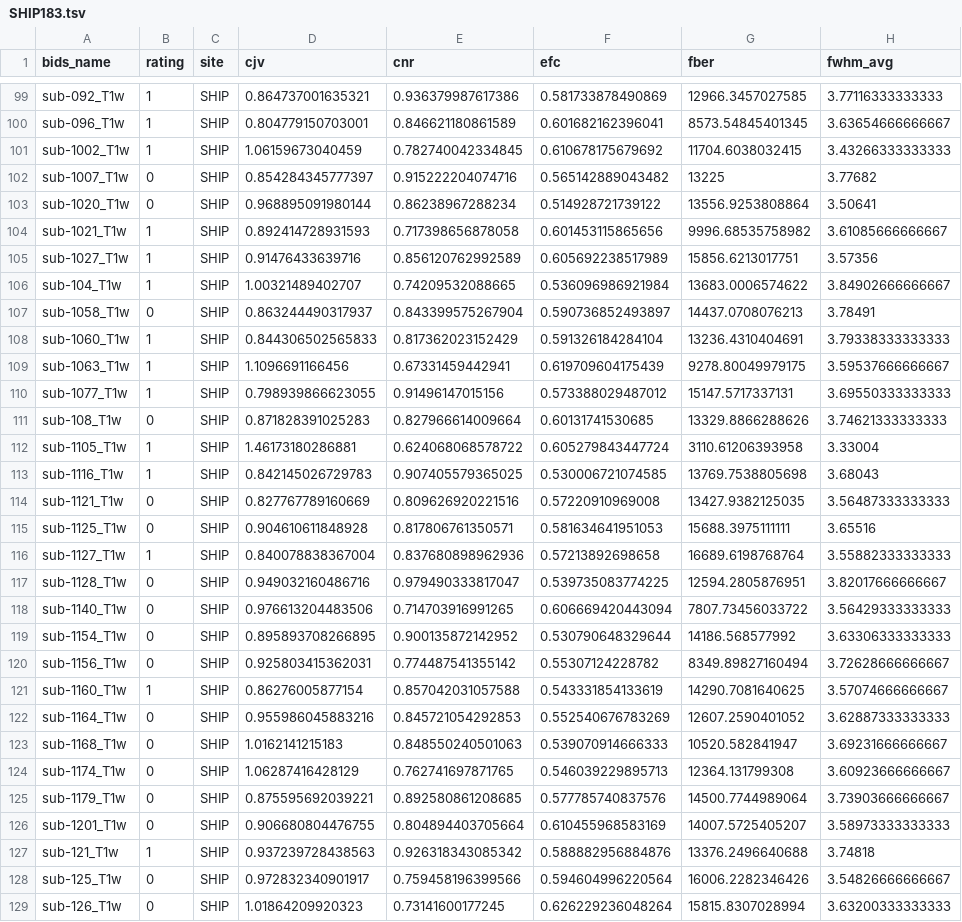
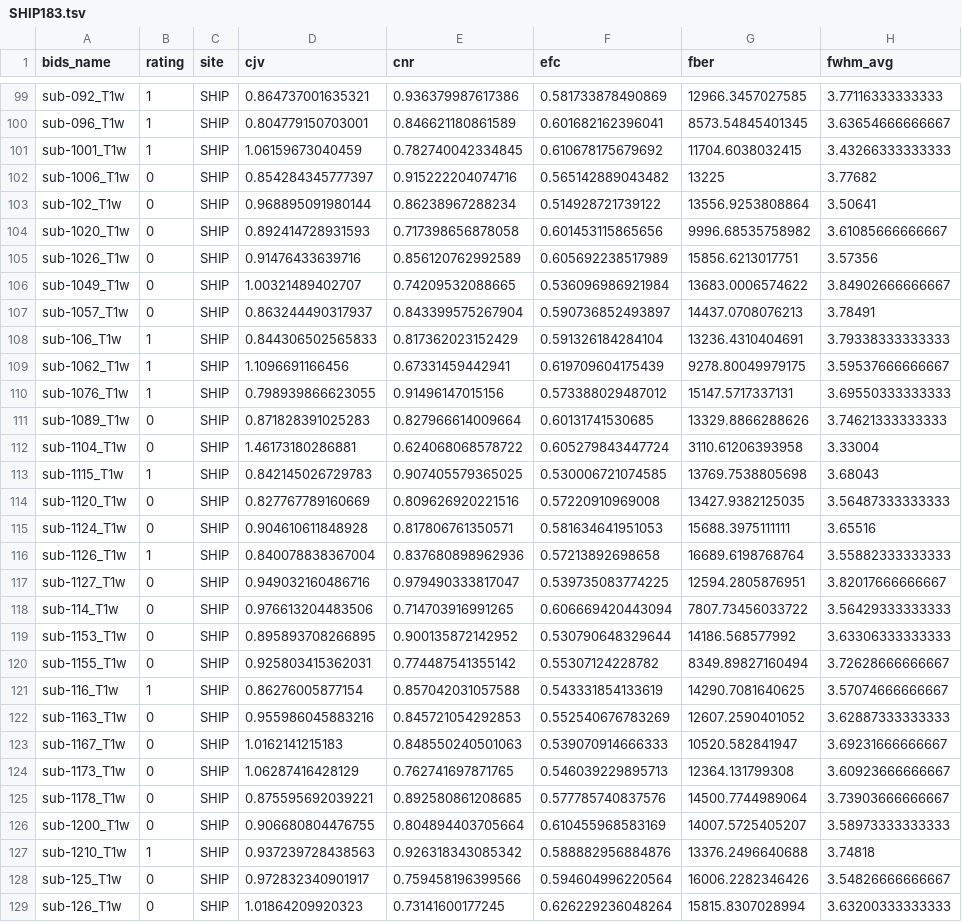
Before and after one commit to jaimebarran/mriqc-learn, a TSV file: mriqc_learn/datasets/SHIP183.tsv, drawn as a sheet; only a part is shown, gaps mark what is left out; the diff names each change by its address in the sheet, - before the commit and + after, or states it on an @@ line.

Commit message:
fix: corrected bids_name in SHIP N=183

```diff
--- a/mriqc_learn/datasets/SHIP183.tsv
+++ b/mriqc_learn/datasets/SHIP183.tsv
-A101 (bids_name): sub-1002_T1w
+A101 (bids_name): sub-1001_T1w
-A102 (bids_name): sub-1007_T1w
+A102 (bids_name): sub-1006_T1w
-A103 (bids_name): sub-1020_T1w
+A103 (bids_name): sub-102_T1w
-A104 (bids_name): sub-1021_T1w
+A104 (bids_name): sub-1020_T1w
-B104:B106 (rating): 1
+B104:B106 (rating): 0
-A105 (bids_name): sub-1027_T1w
+A105 (bids_name): sub-1026_T1w
-A106 (bids_name): sub-104_T1w
+A106 (bids_name): sub-1049_T1w
-A107 (bids_name): sub-1058_T1w
+A107 (bids_name): sub-1057_T1w
-A108 (bids_name): sub-1060_T1w
+A108 (bids_name): sub-106_T1w
-A109 (bids_name): sub-1063_T1w
+A109 (bids_name): sub-1062_T1w
-A110 (bids_name): sub-1077_T1w
+A110 (bids_name): sub-1076_T1w
-A111 (bids_name): sub-108_T1w
+A111 (bids_name): sub-1089_T1w
-A112 (bids_name): sub-1105_T1w
+A112 (bids_name): sub-1104_T1w
-B112 (rating): 1
+B112 (rating): 0
-A113 (bids_name): sub-1116_T1w
+A113 (bids_name): sub-1115_T1w
-A114 (bids_name): sub-1121_T1w
+A114 (bids_name): sub-1120_T1w
-A115 (bids_name): sub-1125_T1w
+A115 (bids_name): sub-1124_T1w
-A116 (bids_name): sub-1127_T1w
+A116 (bids_name): sub-1126_T1w
-A117 (bids_name): sub-1128_T1w
+A117 (bids_name): sub-1127_T1w
-A118 (bids_name): sub-1140_T1w
+A118 (bids_name): sub-114_T1w
-A119 (bids_name): sub-1154_T1w
+A119 (bids_name): sub-1153_T1w
-A120 (bids_name): sub-1156_T1w
+A120 (bids_name): sub-1155_T1w
-A121 (bids_name): sub-1160_T1w
+A121 (bids_name): sub-116_T1w
-A122 (bids_name): sub-1164_T1w
+A122 (bids_name): sub-1163_T1w
-A123 (bids_name): sub-1168_T1w
+A123 (bids_name): sub-1167_T1w
-A124 (bids_name): sub-1174_T1w
+A124 (bids_name): sub-1173_T1w
-A125 (bids_name): sub-1179_T1w
+A125 (bids_name): sub-1178_T1w
-A126 (bids_name): sub-1201_T1w
+A126 (bids_name): sub-1200_T1w
-A127 (bids_name): sub-121_T1w
+A127 (bids_name): sub-1210_T1w
```
Also changed, not shown: 3 other files.
